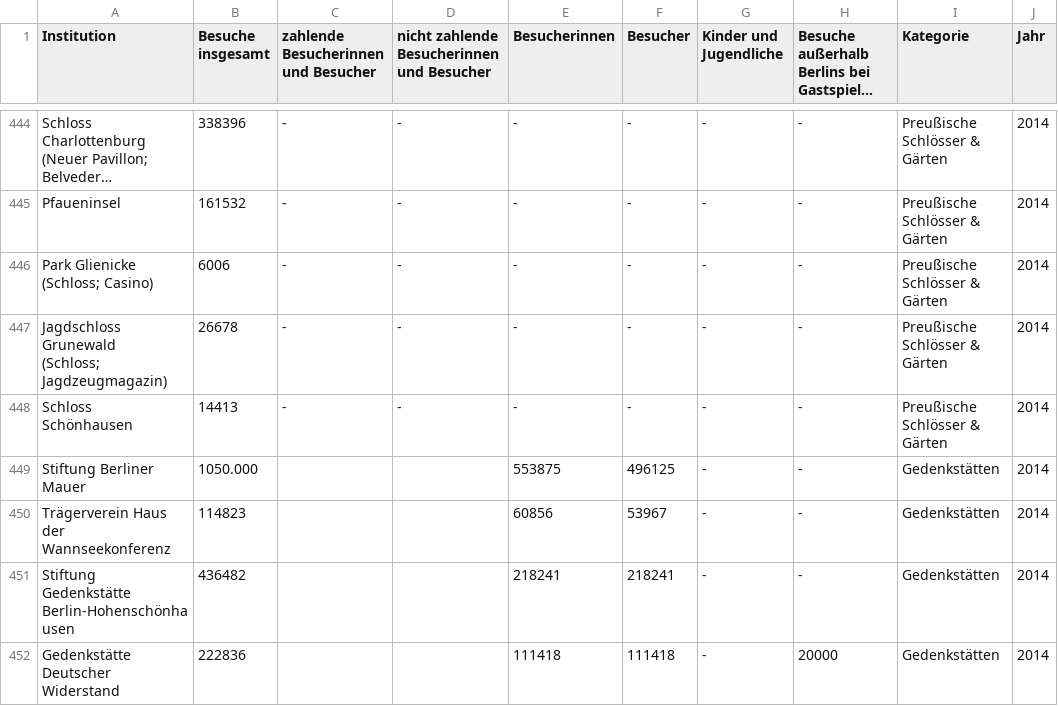
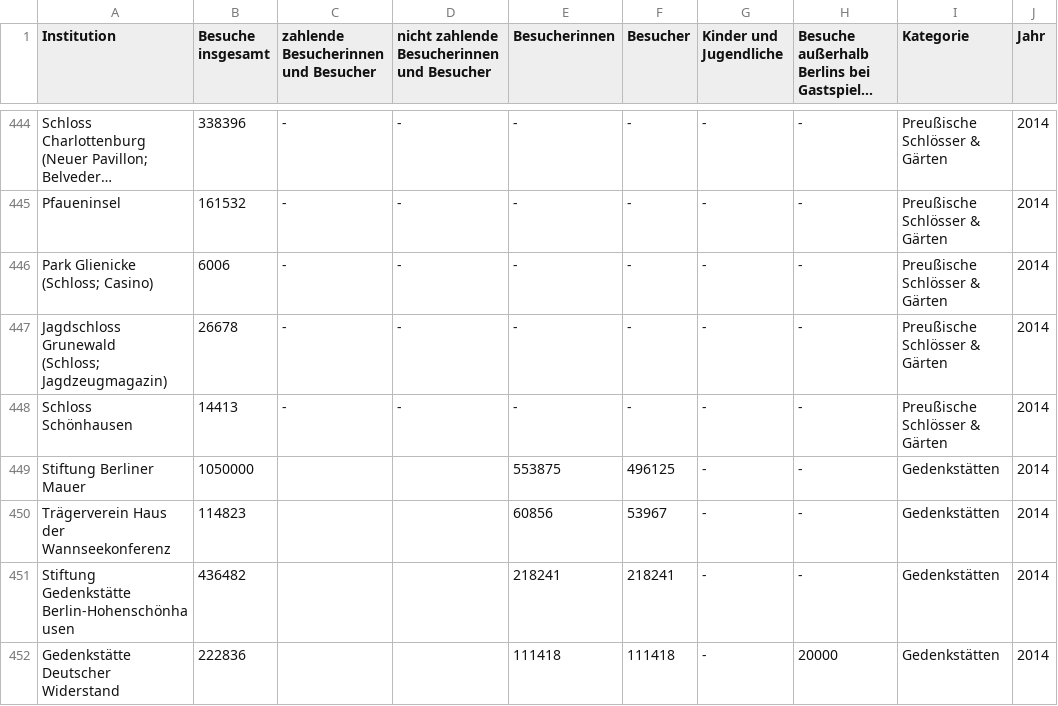
Before and after one commit to akriese/harry-plotter, a CSV file: data/besucher_alle_jahre.csv, drawn as a sheet; only a part is shown, gaps mark what is left out; long unchanged cells end in ….

Commit message:
fixup! fix more visitor numbers in data

```diff
--- a/data/besucher_alle_jahre.csv
+++ b/data/besucher_alle_jahre.csv
@@ -508,3 +508,3 @@ Pfaueninsel,161532,-,-,-,-,-,-,Preußische Schlösser & Gärten,2014
  Schönhausen",14413,-,-,-,-,-,-,Preußische Schlösser & Gärten,2014
-Stiftung Berliner Mauer,1050.000,,,553875,496125,-,-,Gedenkstätten,2014
+Stiftung Berliner Mauer,1050000,,,553875,496125,-,-,Gedenkstätten,2014
 Trägerverein Haus der Wannseekonferenz,114823,,,60856,53967,-,-,Gedenkstätten,2014
```
Also changed, not shown: 1 other file.
